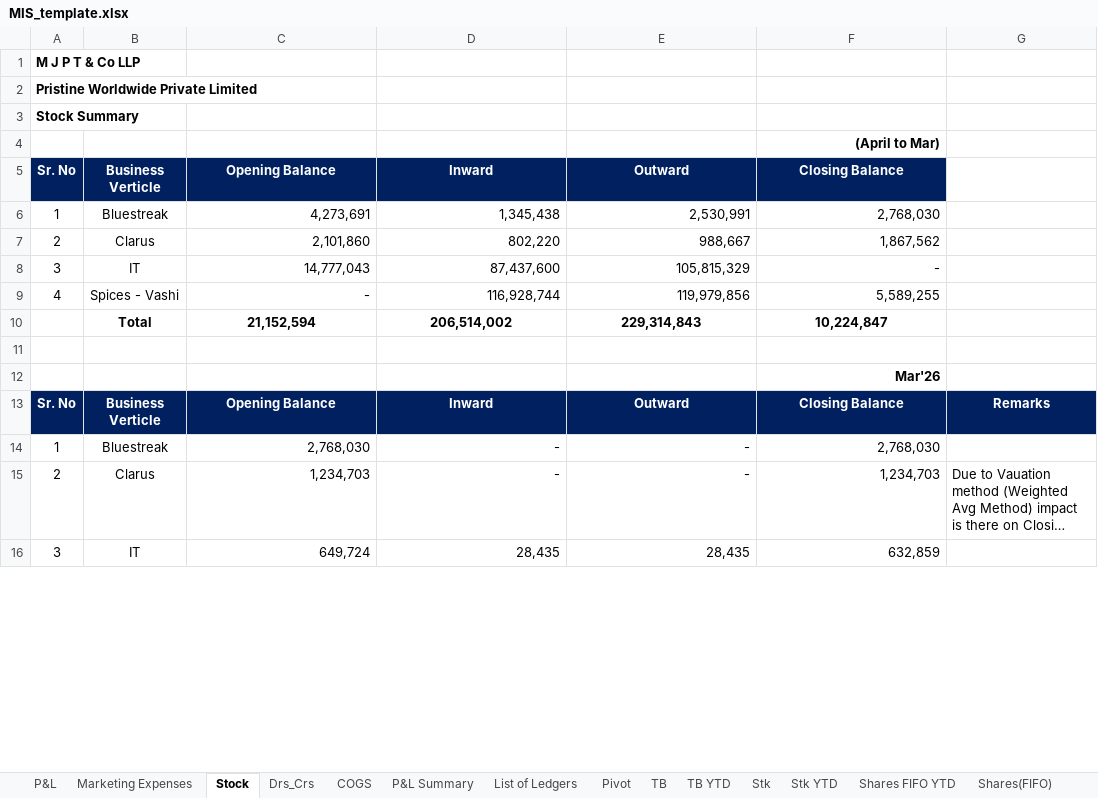
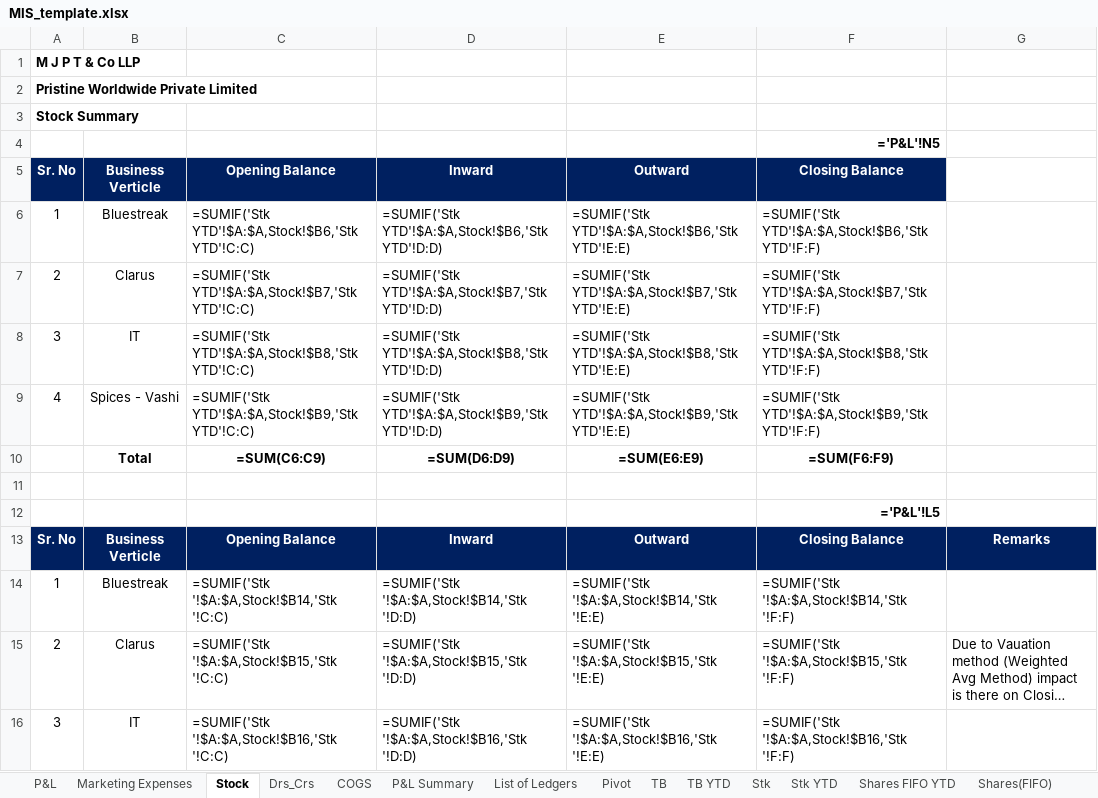
Before and after one commit to Manan1511/Invoice-Dashboard, an Excel workbook: templates/MIS_template.xlsx, sheet Stock, drawn as a sheet; only a part is shown; long unchanged cells end in …; values as stored, in another font and other column widths than the file's, no borders; formulas without a stored value are shown as written; removed rows and columns are numbered as before the commit, all else as after; the diff covers the shown part only; the diff names each change by its address in the sheet, - before the commit and + after, or states it on an @@ line.

```diff
--- a/templates/MIS_template.xlsx (sheet Stock)
+++ b/templates/MIS_template.xlsx (sheet Stock)
-F4: (April to Mar)
+F4: ='P&L'!N5
-C6: 4,273,691
+C6: =SUMIF('Stk YTD'!$A:$A,Stock!$B6,'Stk YTD'!C:C)
-D6: 1,345,438
+D6: =SUMIF('Stk YTD'!$A:$A,Stock!$B6,'Stk YTD'!D:D)
-E6: 2,530,991
+E6: =SUMIF('Stk YTD'!$A:$A,Stock!$B6,'Stk YTD'!E:E)
-F6: 2,768,030
+F6: =SUMIF('Stk YTD'!$A:$A,Stock!$B6,'Stk YTD'!F:F)
-C7: 2,101,860
+C7: =SUMIF('Stk YTD'!$A:$A,Stock!$B7,'Stk YTD'!C:C)
-D7: 802,220
+D7: =SUMIF('Stk YTD'!$A:$A,Stock!$B7,'Stk YTD'!D:D)
-E7: 988,667
+E7: =SUMIF('Stk YTD'!$A:$A,Stock!$B7,'Stk YTD'!E:E)
-F7: 1,867,562
+F7: =SUMIF('Stk YTD'!$A:$A,Stock!$B7,'Stk YTD'!F:F)
-C8: 14,777,043
+C8: =SUMIF('Stk YTD'!$A:$A,Stock!$B8,'Stk YTD'!C:C)
-D8: 87,437,600
+D8: =SUMIF('Stk YTD'!$A:$A,Stock!$B8,'Stk YTD'!D:D)
-E8: 105,815,329
+E8: =SUMIF('Stk YTD'!$A:$A,Stock!$B8,'Stk YTD'!E:E)
-F8: -
+F8: =SUMIF('Stk YTD'!$A:$A,Stock!$B8,'Stk YTD'!F:F)
-C9: -
+C9: =SUMIF('Stk YTD'!$A:$A,Stock!$B9,'Stk YTD'!C:C)
-D9: 116,928,744
+D9: =SUMIF('Stk YTD'!$A:$A,Stock!$B9,'Stk YTD'!D:D)
-E9: 119,979,856
+E9: =SUMIF('Stk YTD'!$A:$A,Stock!$B9,'Stk YTD'!E:E)
-F9: 5,589,255
+F9: =SUMIF('Stk YTD'!$A:$A,Stock!$B9,'Stk YTD'!F:F)
-row 10:  | Total | 21,152,594 | 206,514,002 | 229,314,843 | 10,224,847
+row 10:  | Total | =SUM(C6:C9) | =SUM(D6:D9) | =SUM(E6:E9) | =SUM(F6:F9)
-F12: Mar'26
+F12: ='P&L'!L5
-C14: 2,768,030
+C14: =SUMIF('Stk '!$A:$A,Stock!$B14,'Stk '!C:C)
-D14: -
+D14: =SUMIF('Stk '!$A:$A,Stock!$B14,'Stk '!D:D)
-E14: -
+E14: =SUMIF('Stk '!$A:$A,Stock!$B14,'Stk '!E:E)
-F14: 2,768,030
+F14: =SUMIF('Stk '!$A:$A,Stock!$B14,'Stk '!F:F)
-C15: 1,234,703
+C15: =SUMIF('Stk '!$A:$A,Stock!$B15,'Stk '!C:C)
-D15: -
+D15: =SUMIF('Stk '!$A:$A,Stock!$B15,'Stk '!D:D)
-E15: -
+E15: =SUMIF('Stk '!$A:$A,Stock!$B15,'Stk '!E:E)
-F15: 1,234,703
+F15: =SUMIF('Stk '!$A:$A,Stock!$B15,'Stk '!F:F)
-C16: 649,724
+C16: =SUMIF('Stk '!$A:$A,Stock!$B16,'Stk '!C:C)
-D16: 28,435
+D16: =SUMIF('Stk '!$A:$A,Stock!$B16,'Stk '!D:D)
-E16: 28,435
+E16: =SUMIF('Stk '!$A:$A,Stock!$B16,'Stk '!E:E)
-F16: 632,859
+F16: =SUMIF('Stk '!$A:$A,Stock!$B16,'Stk '!F:F)
```
Also changed, not shown: 1 added row, 1 removed row and 4 edited cells elsewhere in this sheet, sheet Drs_Crs, sheet P&L, sheet List of Ledgers, sheet Expense, sheet P&L Summary, sheet Marketing Expenses, 8 more sheets, hidden cells, 5 other files.
